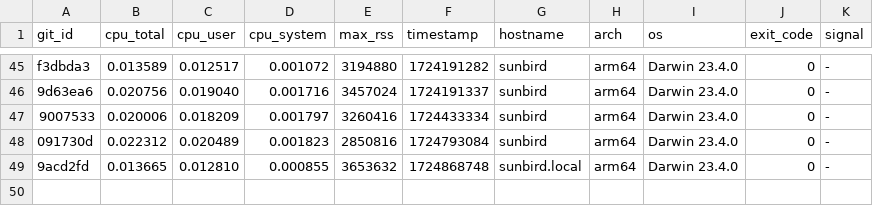
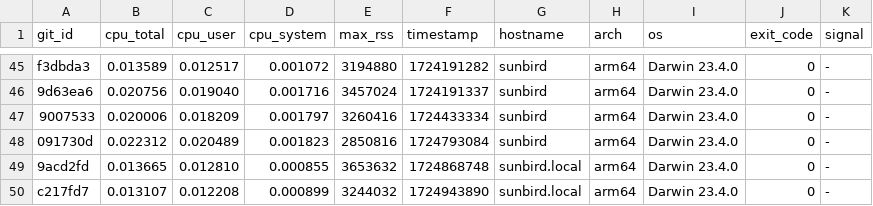
Before and after one commit to ccomparini/fpl2cc, a TSV file: yprof/fpl2cc/regex_custom_scanner.h.jemp.tsv, drawn as a sheet; only a part is shown, gaps mark what is left out; the diff names each change by its address in the sheet, - before the commit and + after, or states it on an @@ line.

```diff
--- a/yprof/fpl2cc/regex_custom_scanner.h.jemp.tsv
+++ b/yprof/fpl2cc/regex_custom_scanner.h.jemp.tsv
+row 50: c217fd7 | 0.013107 | 0.012208 | 0.000899 | 3244032 | 1724943890 | sunbird.local | arm64 | Darwin 23.4.0 | 0 | -
```
Also changed, not shown: yprof/fpl2cc/fpl_x_parser.h.jemp.tsv, yprof/fpl2cc/scan_group_terminal.h.jemp.tsv, 18 other files.
